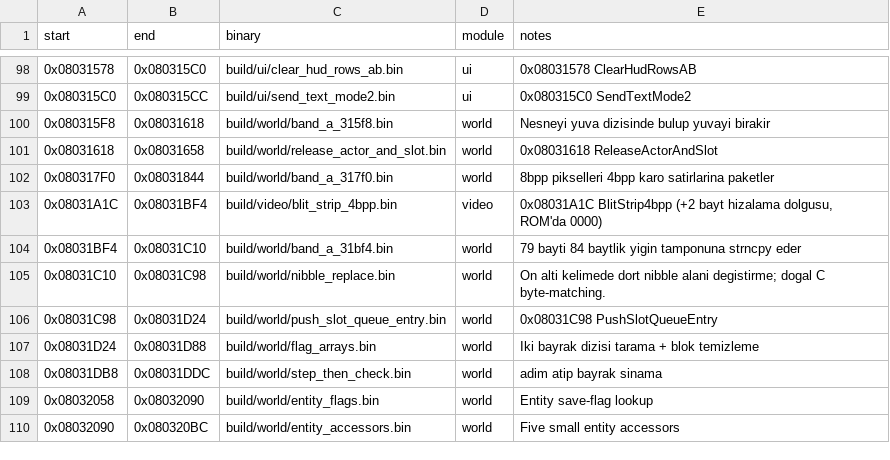
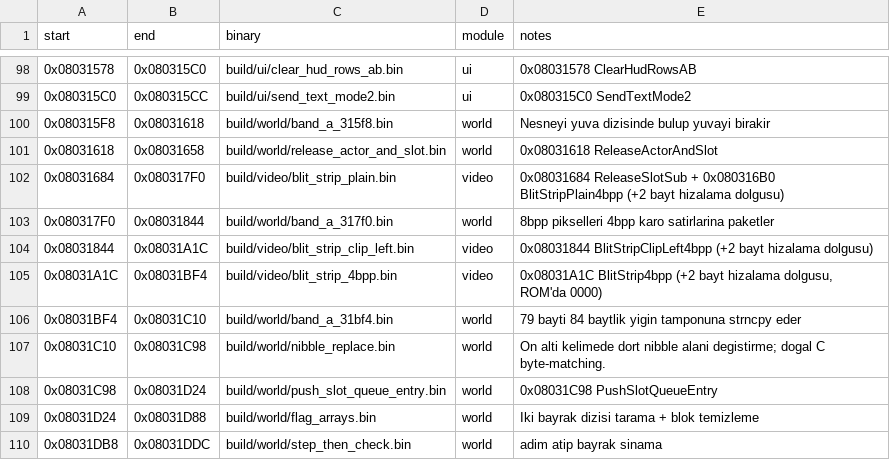
Before and after one commit to ahm3texe/gta-advance, a CSV file: data/matching_regions.csv, drawn as a sheet; only a part is shown, gaps mark what is left out; the shorter side is filled out with more unchanged rows; the diff names each change by its address in the sheet, - before the commit and + after, or states it on an @@ line.

```diff
--- a/data/matching_regions.csv
+++ b/data/matching_regions.csv
+row 102: 0x08031684 | 0x080317F0 | build/video/blit_strip_plain.bin | video | 0x08031684 ReleaseSlotSub + 0x080316B0 BlitStripPlain4bpp (+2 bayt hizalama dolgusu)
+row 104: 0x08031844 | 0x08031A1C | build/video/blit_strip_clip_left.bin | video | 0x08031844 BlitStripClipLeft4bpp (+2 bayt hizalama dolgusu)
```
Also changed, not shown: data/c_sources.csv, data/functions.csv, 13 other files.
